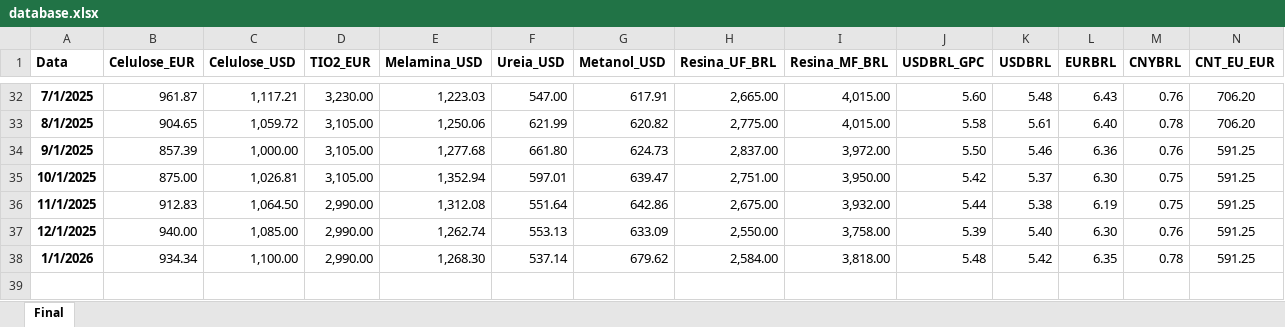
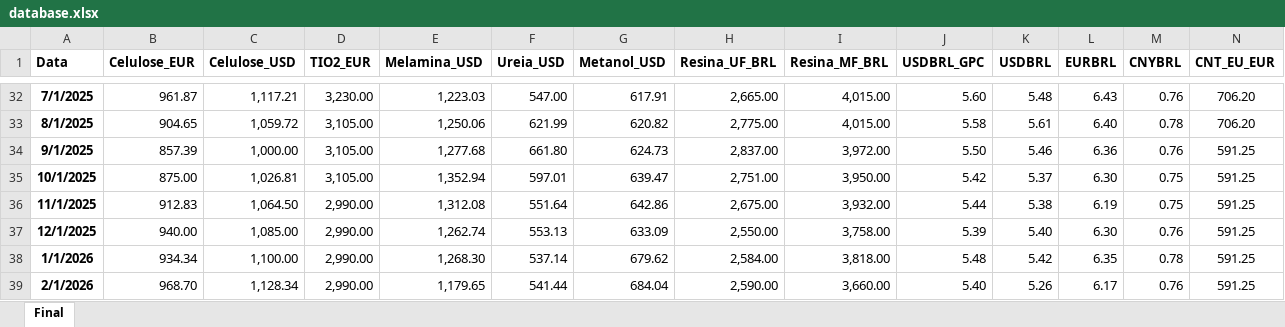
Before and after one commit to im-scm/tracker, an Excel workbook: database.xlsx, sheet Final, drawn as a sheet; only a part is shown, gaps mark what is left out; values as stored, in another font and other column widths than the file's, no borders; rows hold the shown columns only; the diff names each change by its address in the sheet, - before the commit and + after, or states it on an @@ line.

Commit message:
Add files via upload

```diff
--- a/database.xlsx (sheet Final)
+++ b/database.xlsx (sheet Final)
+row 39: 2/1/2026 | 968.70 | 1,128.34 | 2,990.00 | 1,179.65 | 541.44 | 684.04 | 2,590.00 | 3,660.00 | 5.40 | 5.26 | 6.17 | 0.76 | 591.25
```
